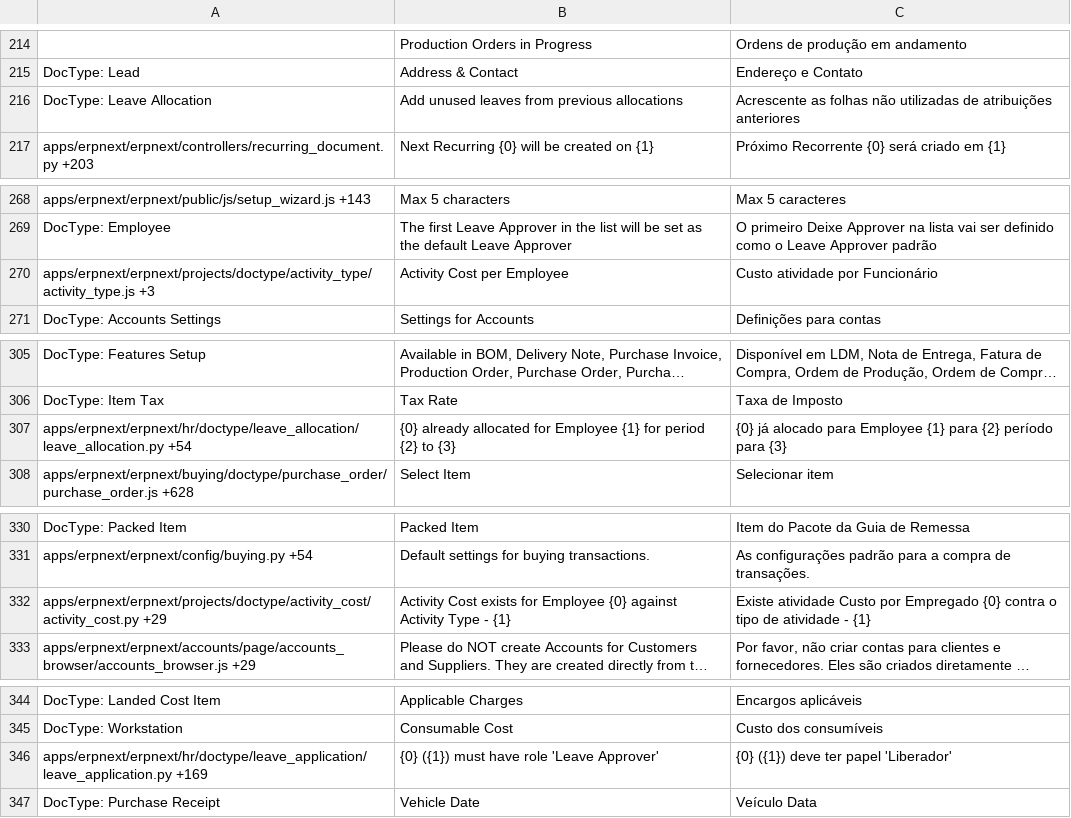
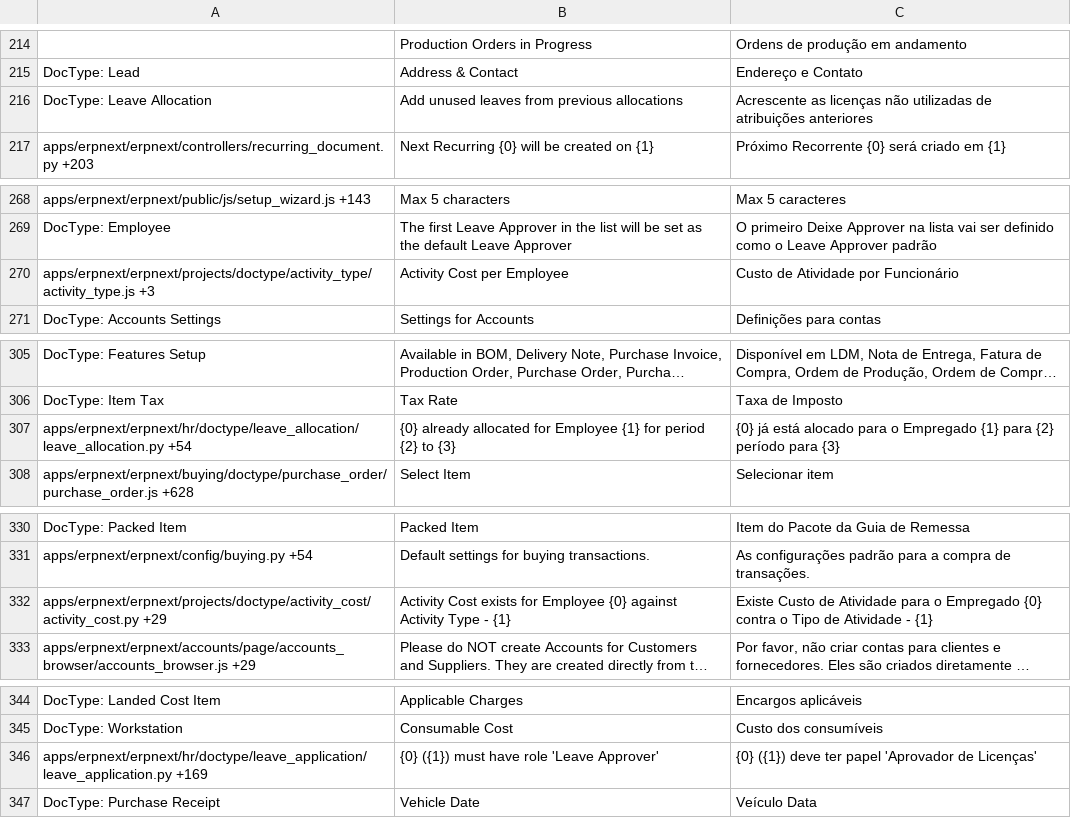
Before and after one commit to Dinext-pro/dinext_erp, a CSV file: erpnext/translations/pt-BR.csv, drawn as a sheet; only a part is shown, gaps mark what is left out; long unchanged cells end in …; the diff covers the shown part only; the diff names each change by its address in the sheet, - before the commit and + after, or states it on an @@ line.

```diff
--- a/erpnext/translations/pt-BR.csv
+++ b/erpnext/translations/pt-BR.csv
-C216: Acrescente as folhas não utilizadas…
+C216: Acrescente as licenças não utilizadas…
-C270: Custo atividade por Funcionário
+C270: Custo de Atividade por Funcionário
-C307: {0} já alocado para Employee {1} para…
+C307: {0} já está alocado para o Empregado {1} para…
-C332: Existe atividade Custo por Empregado {0} contra o tipo de atividade - {1}
+C332: Existe Custo de Atividade para o Empregado {0} contra o Tipo de Atividade - {1}
-C346: {0} ({1}) deve ter papel 'Liberador'
+C346: {0} ({1}) deve ter papel 'Aprovador de Licenças'
```
Also changed, not shown: 10 edited cells elsewhere in this file, erpnext/translations/tr.csv, 2 other files.
